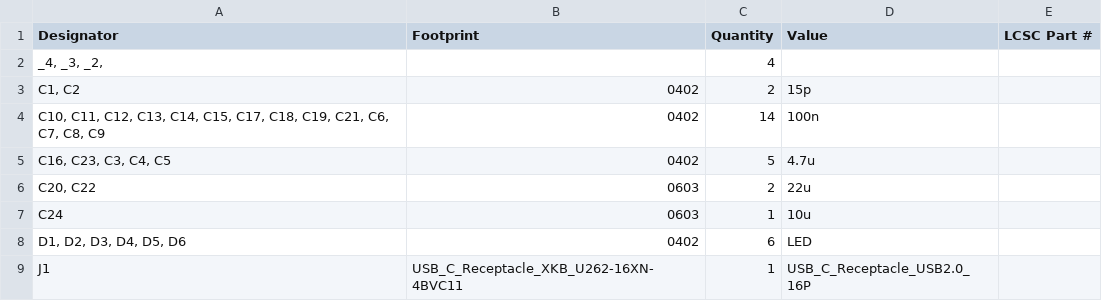
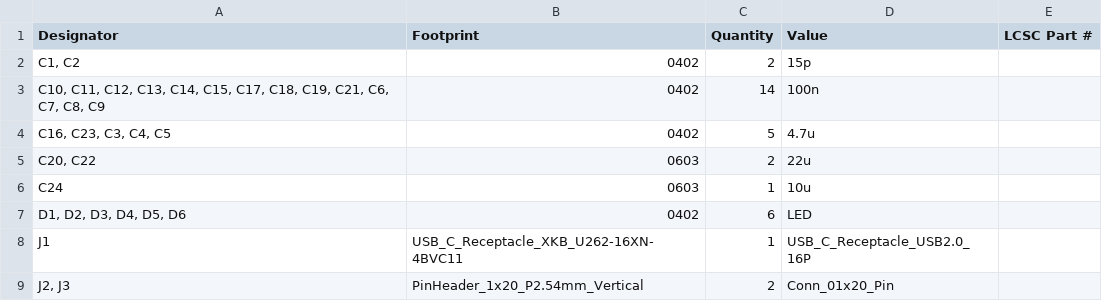
Before and after one commit to Keyaan-07/Arctyx-Nano, a CSV file: hardware_Arctyx-Nano/production/bom.csv, drawn as a sheet; only a part is shown; the shorter side is filled out with more unchanged rows.

```diff
--- a/hardware_Arctyx-Nano/production/bom.csv
+++ b/hardware_Arctyx-Nano/production/bom.csv
@@ -1,3 +1,2 @@
 Designator,Footprint,Quantity,Value,LCSC Part #
-"_4, _3, _2, ",,4,,
 "C1, C2",0402,2,15p,
```
Also changed, not shown: hardware_Arctyx-Nano/production/designators.csv, hardware_Arctyx-Nano/production/positions.csv, 18 other files.
